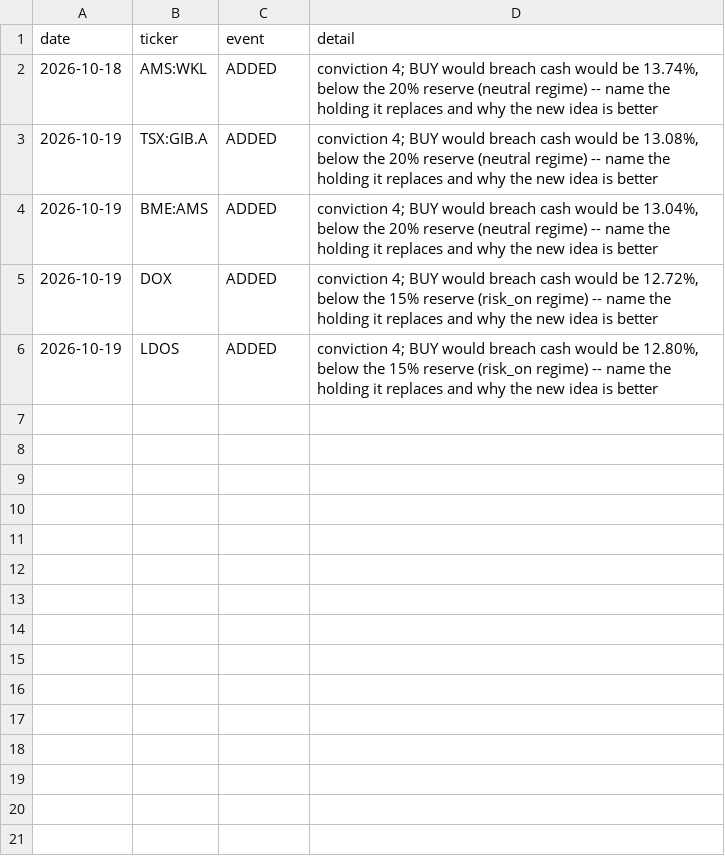
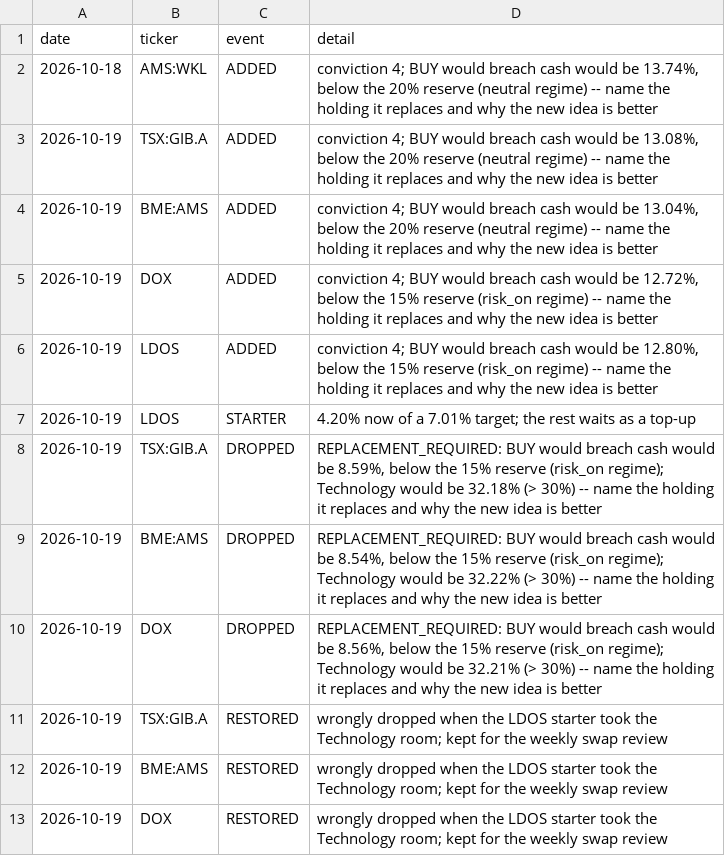
Before and after one commit to oskarajaspinall-cell/paper-portfolio, a CSV file: portfolio/funding_queue.csv, drawn as a sheet.

```diff
--- a/portfolio/funding_queue.csv
+++ b/portfolio/funding_queue.csv
@@ -6 +6,8 @@ date,ticker,event,detail
 2026-10-19,LDOS,ADDED,"conviction 4; BUY would breach cash would be 12.80%, below the 15% reserve (risk_on regime) -- name the holding it replaces and why the new idea is better"
+2026-10-19,LDOS,STARTER,4.20% now of a 7.01% target; the rest waits as a top-up
+2026-10-19,TSX:GIB.A,DROPPED,"REPLACEMENT_REQUIRED: BUY would breach cash would be 8.59%, below the 15% reserve (risk_on regime); Technology would be 32.18% (> 30%) -- name the holding it replaces and why the new idea is better"
+2026-10-19,BME:AMS,DROPPED,"REPLACEMENT_REQUIRED: BUY would breach cash would be 8.54%, below the 15% reserve (risk_on regime); Technology would be 32.22% (> 30%) -- name the holding it replaces and why the new idea is better"
+2026-10-19,DOX,DROPPED,"REPLACEMENT_REQUIRED: BUY would breach cash would be 8.56%, below the 15% reserve (risk_on regime); Technology would be 32.21% (> 30%) -- name the holding it replaces and why the new idea is better"
+2026-10-19,TSX:GIB.A,RESTORED,wrongly dropped when the LDOS starter took the Technology room; kept for the weekly swap review
+2026-10-19,BME:AMS,RESTORED,wrongly dropped when the LDOS starter took the Technology room; kept for the weekly swap review
+2026-10-19,DOX,RESTORED,wrongly dropped when the LDOS starter took the Technology room; kept for the weekly swap review
```
Also changed, not shown: 3 other files.
